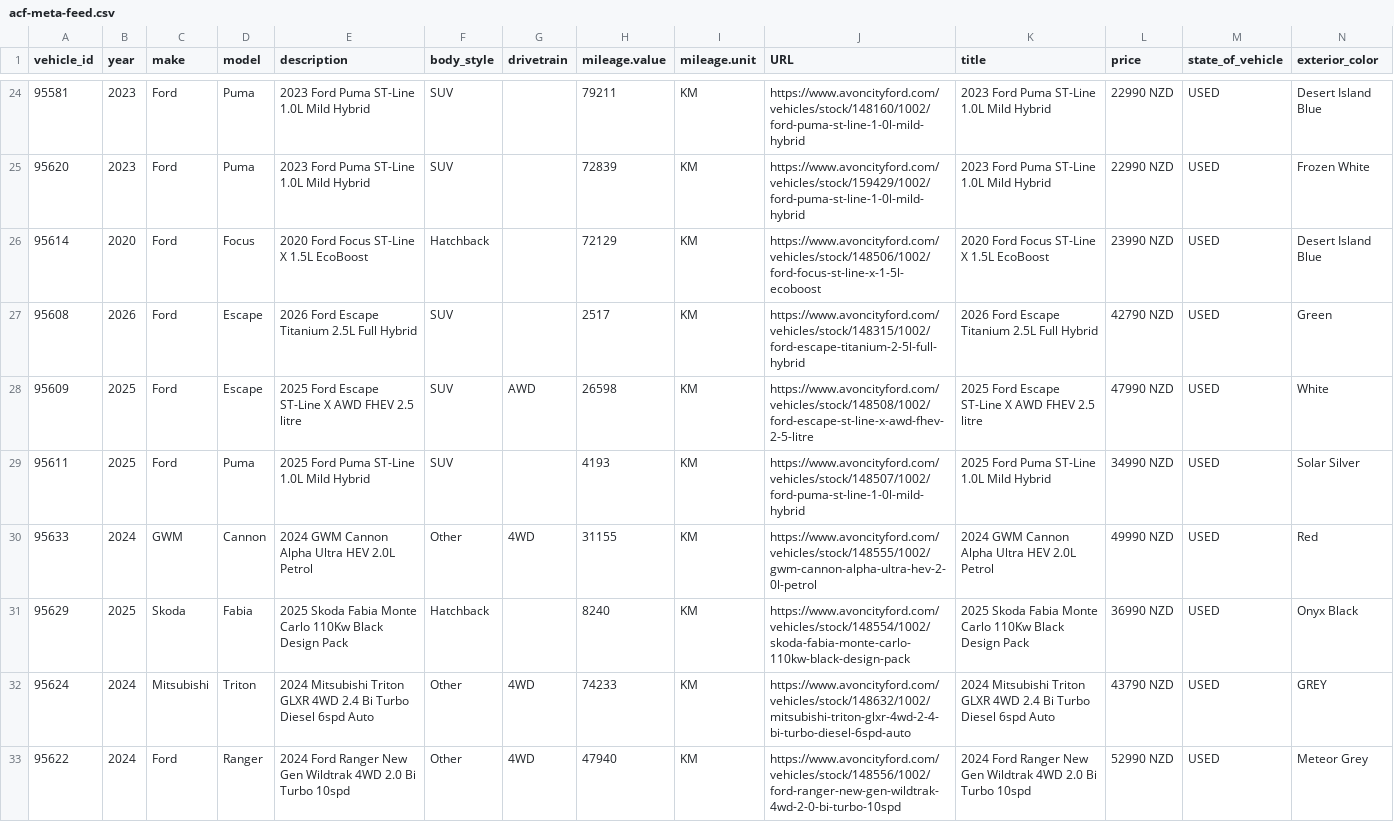
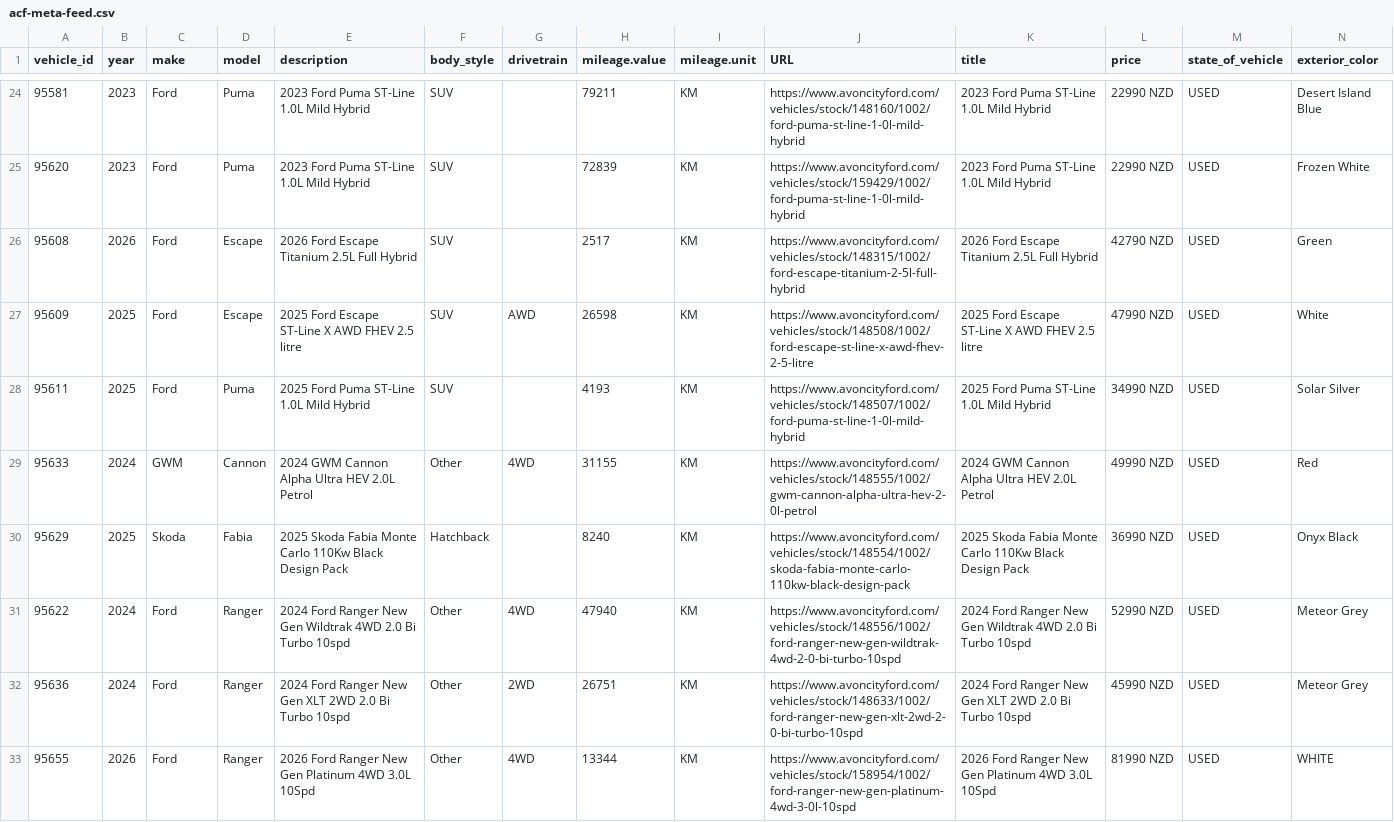
Before and after one commit to AshAcf/acf-meta-feed, a CSV file: public/acf-meta-feed.csv, drawn as a sheet; only a part is shown, gaps mark what is left out; the shorter side is filled out with more unchanged rows; rows hold the shown columns only; the diff names each change by its address in the sheet, - before the commit and + after, or states it on an @@ line.

Commit message:
Update corrected vehicle feed

```diff
--- a/public/acf-meta-feed.csv
+++ b/public/acf-meta-feed.csv
-row 26: 95614 | 2020 | Ford | Focus | 2020 Ford Focus ST-Line X 1.5L EcoBoost | Hatchback |  | 72129 | KM | https://www.avoncityford.com/vehicles/stock/148506/1002/ford-focus-st-line-x-1-5l-ecoboost | 2020 Ford Focus ST-Line X 1.5L EcoBoost | 23990 NZD | USED | Desert Island Blue
-row 32: 95624 | 2024 | Mitsubishi | Triton | 2024 Mitsubishi Triton GLXR 4WD 2.4 Bi Turbo Diesel 6spd Auto | Other | 4WD | 74233 | KM | https://www.avoncityford.com/vehicles/stock/148632/1002/mitsubishi-triton-glxr-4wd-2-4-bi-turbo-diesel-6spd-auto | 2024 Mitsubishi Triton GLXR 4WD 2.4 Bi Turbo Diesel 6spd Auto | 43790 NZD | USED | GREY
```
Also changed, not shown: public/all-yards-meta-feed.csv, public/yard-1684-used.csv, 13 other files.
